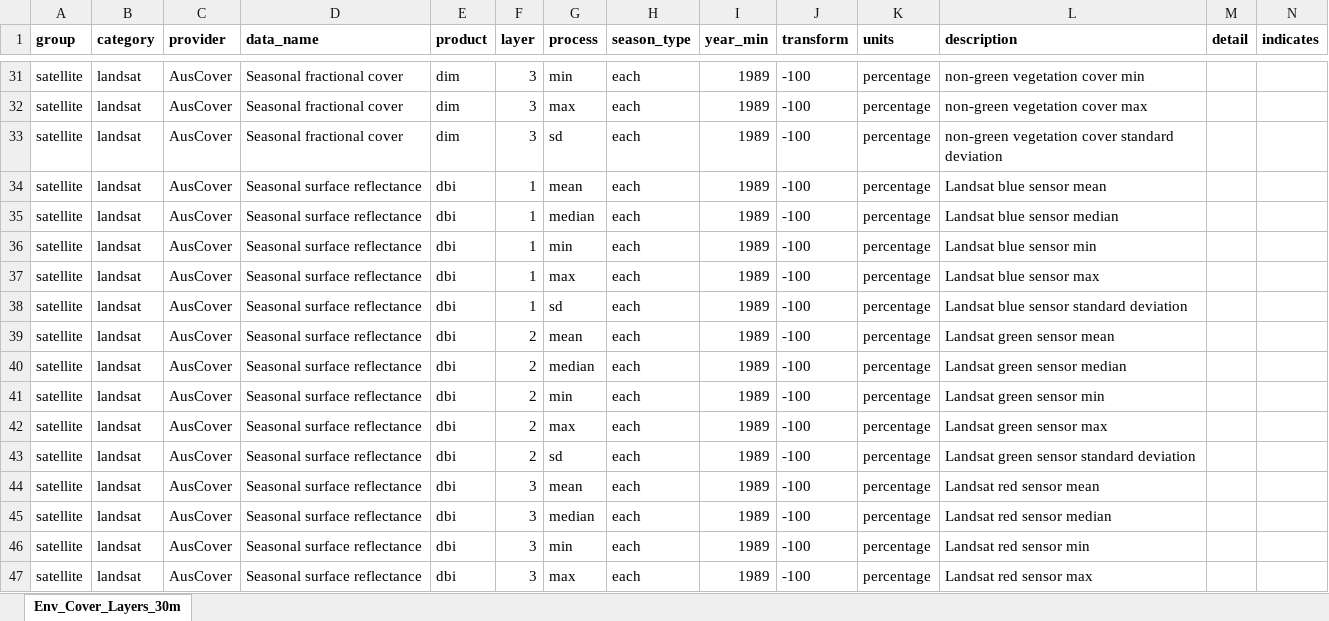
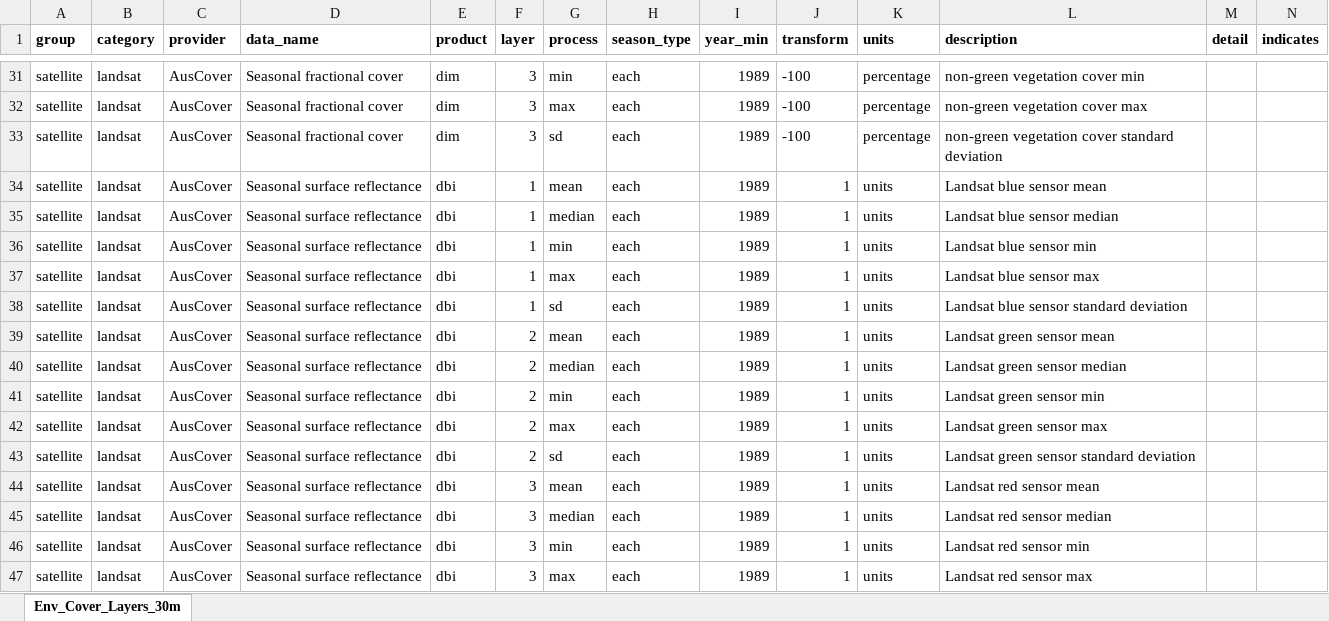
Before and after one commit to dew-landscapes/envEcosystems, an Excel workbook: data-raw/env.xlsx, sheet Env_Cover_Layers_30m, drawn as a sheet; only a part is shown, gaps mark what is left out; values as stored, in another font and other column widths than the file's, no borders; the diff covers the shown part only; the diff names each change by its address in the sheet, - before the commit and + after, or states it on an @@ line.

```diff
--- a/data-raw/env.xlsx (sheet Env_Cover_Layers_30m)
+++ b/data-raw/env.xlsx (sheet Env_Cover_Layers_30m)
-J34:J47 (transform): -100
+J34:J47 (transform): 1
-K34:K47 (units): percentage
+K34:K47 (units): units
```
Also changed, not shown: 10 added rows and 12 edited cells elsewhere in this sheet, 5 other files.
